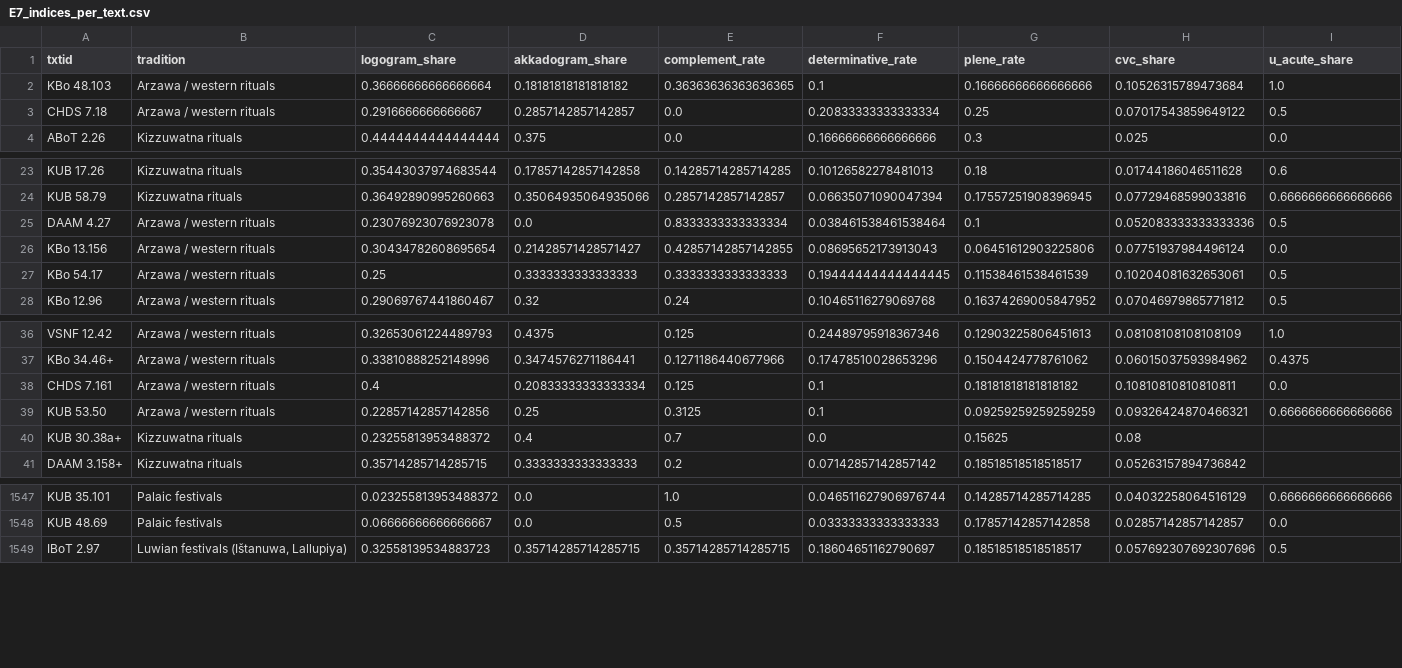
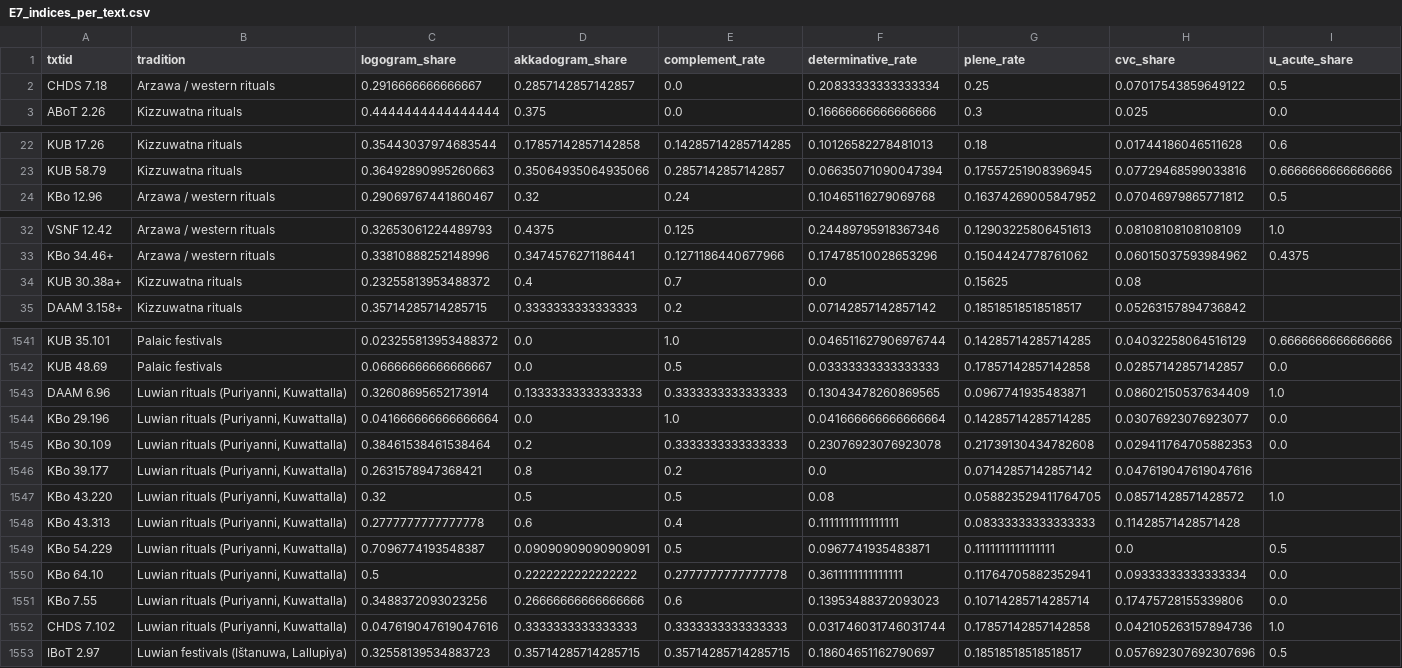
Before and after one commit to shaigordin/measuring-scribal-literacy, a CSV file: orphans/results/tlhdig03_literature/E7_indices_per_text.csv, drawn as a sheet; only a part is shown, gaps mark what is left out.

```diff
--- a/orphans/results/tlhdig03_literature/E7_indices_per_text.csv
+++ b/orphans/results/tlhdig03_literature/E7_indices_per_text.csv
@@ -1,3 +1,2 @@
 txtid,tradition,logogram_share,akkadogram_share,complement_rate,determinative_rate,plene_rate,cvc_share,u_acute_share
-KBo 48.103,Arzawa / western rituals,0.36666666666666664,0.18181818181818182,0.36363636363636365,0.1,0.16666666666666666,0.10526315789473684,1.0
 CHDS 7.18,Arzawa / western rituals,0.2916666666666667,0.2857142857142857,0.0,0.20833333333333334,0.25,0.07017543859649122,0.5
@@ -24,5 +23,2 @@ KUB 17.26,Kizzuwatna rituals,0.35443037974683544,0.17857142857142858,0.142857142
 KUB 58.79,Kizzuwatna rituals,0.36492890995260663,0.35064935064935066,0.2857142857142857,0.06635071090047394,0.17557251908396945,0.07729468599033816,0.6666666666666666
-DAAM 4.27,Arzawa / western rituals,0.23076923076923078,0.0,0.8333333333333334,0.038461538461538464,0.1,0.052083333333333336,0.5
-KBo 13.156,Arzawa / western rituals,0.30434782608695654,0.21428571428571427,0.42857142857142855,0.08695652173913043,0.06451612903225806,0.07751937984496124,0.0
-KBo 54.17,Arzawa / western rituals,0.25,0.3333333333333333,0.3333333333333333,0.19444444444444445,0.11538461538461539,0.10204081632653061,0.5
 KBo 12.96,Arzawa / western rituals,0.29069767441860467,0.32,0.24,0.10465116279069768,0.16374269005847952,0.07046979865771812,0.5
@@ -37,4 +33,2 @@ VSNF 12.42,Arzawa / western rituals,0.32653061224489793,0.4375,0.125,0.244897959
 KBo 34.46+,Arzawa / western rituals,0.33810888252148996,0.3474576271186441,0.1271186440677966,0.17478510028653296,0.1504424778761062,0.06015037593984962,0.4375
-CHDS 7.161,Arzawa / western rituals,0.4,0.20833333333333334,0.125,0.1,0.18181818181818182,0.10810810810810811,0.0
-KUB 53.50,Arzawa / western rituals,0.22857142857142856,0.25,0.3125,0.1,0.09259259259259259,0.09326424870466321,0.6666666666666666
 KUB 30.38a+,Kizzuwatna rituals,0.23255813953488372,0.4,0.7,0.0,0.15625,0.08,
@@ -1548,2 +1542,12 @@ KUB 35.101,Palaic festivals,0.023255813953488372,0.0,1.0,0.046511627906976744,0.
 KUB 48.69,Palaic festivals,0.06666666666666667,0.0,0.5,0.03333333333333333,0.17857142857142858,0.02857142857142857,0.0
+DAAM 6.96,"Luwian rituals (Puriyanni, Kuwattalla)",0.32608695652173914,0.13333333333333333,0.3333333333333333,0.13043478260869565,0.0967741935483871,0.08602150537634409,1.0
+KBo 29.196,"Luwian rituals (Puriyanni, Kuwattalla)",0.041666666666666664,0.0,1.0,0.041666666666666664,0.14285714285714285,0.03076923076923077,0.0
+KBo 30.109,"Luwian rituals (Puriyanni, Kuwattalla)",0.38461538461538464,0.2,0.3333333333333333,0.23076923076923078,0.21739130434782608,0.029411764705882353,0.0
+KBo 39.177,"Luwian rituals (Puriyanni, Kuwattalla)",0.2631578947368421,0.8,0.2,0.0,0.07142857142857142,0.047619047619047616,
+KBo 43.220,"Luwian rituals (Puriyanni, Kuwattalla)",0.32,0.5,0.5,0.08,0.058823529411764705,0.08571428571428572,1.0
+KBo 43.313,"Luwian rituals (Puriyanni, Kuwattalla)",0.2777777777777778,0.6,0.4,0.1111111111111111,0.08333333333333333,0.11428571428571428,
+KBo 54.229,"Luwian rituals (Puriyanni, Kuwattalla)",0.7096774193548387,0.09090909090909091,0.5,0.0967741935483871,0.1111111111111111,0.0,0.5
+KBo 64.10,"Luwian rituals (Puriyanni, Kuwattalla)",0.5,0.2222222222222222,0.2777777777777778,0.3611111111111111,0.11764705882352941,0.09333333333333334,0.0
+KBo 7.55,"Luwian rituals (Puriyanni, Kuwattalla)",0.3488372093023256,0.26666666666666666,0.6,0.13953488372093023,0.10714285714285714,0.17475728155339806,0.0
+CHDS 7.102,"Luwian rituals (Puriyanni, Kuwattalla)",0.047619047619047616,0.3333333333333333,0.3333333333333333,0.031746031746031744,0.17857142857142858,0.042105263157894736,1.0
 IBoT 2.97,"Luwian festivals (Ištanuwa, Lallupiya)",0.32558139534883723,0.35714285714285715,0.35714285714285715,0.18604651162790697,0.18518518518518517,0.057692307692307696,0.5
```
Also changed, not shown: orphans/results/tlhdig03/E9_orphan_fit.csv, orphans/results/tlhdig03_literature/E5b_residue_placement.csv, 44 other files.
